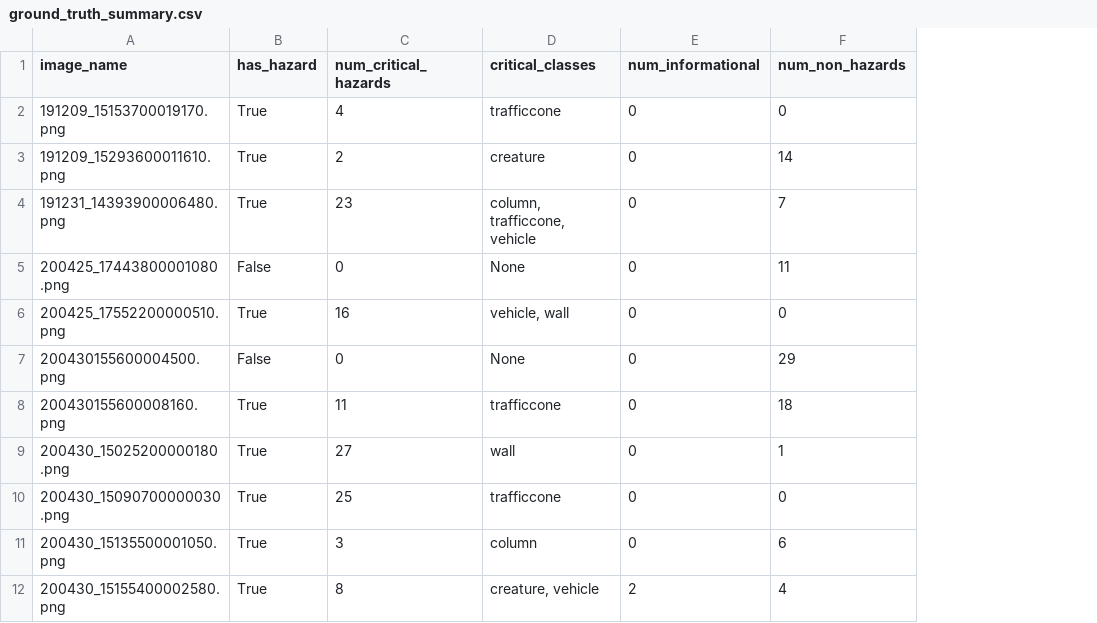
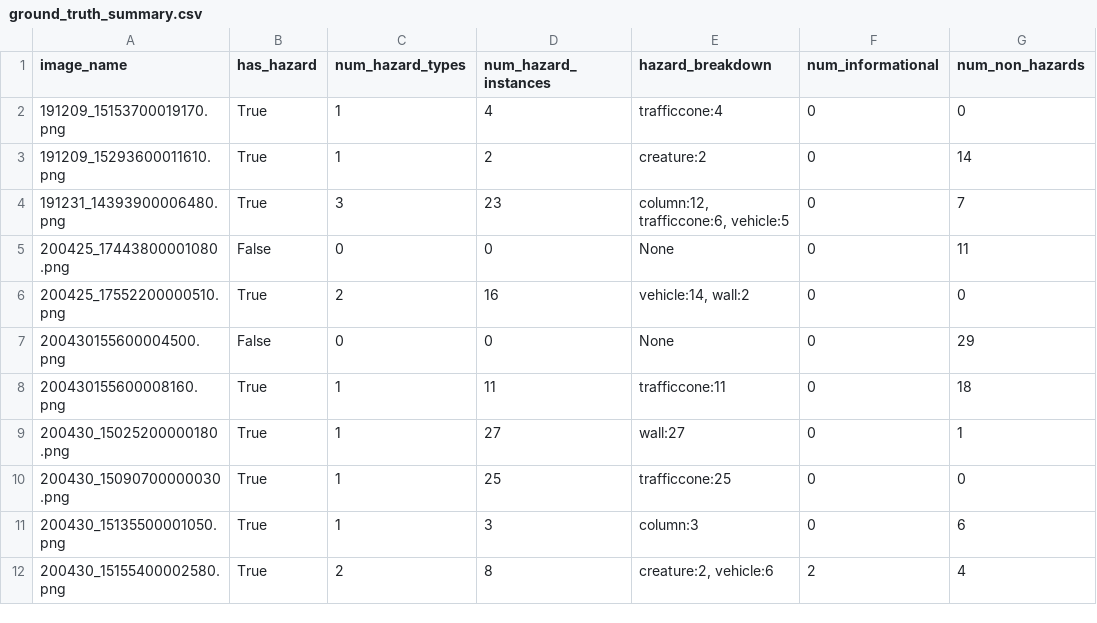
Before and after one commit to Prabhav55221/NavAid, a CSV file: MILESTONE1/GUIDANCE_METRICS/data/ground_truth_summary.csv, drawn as a sheet; only a part is shown; removed rows and columns are numbered as before the commit, all else as after; the diff names each change by its address in the sheet, - before the commit and + after, or states it on an @@ line.

```diff
--- a/MILESTONE1/GUIDANCE_METRICS/data/ground_truth_summary.csv
+++ b/MILESTONE1/GUIDANCE_METRICS/data/ground_truth_summary.csv
+column C (num_hazard_types), rows 2-12: 1 | 1 | 3 | 0 | 2 | 0 | 1 | 1 | 1 | 1 | 2
-column D (critical_classes), rows 2-12: trafficcone | creature | column, trafficcone, vehicle | None | vehicle, wall | None | trafficcone | wall | trafficcone | column | creature, vehicle
+column E (hazard_breakdown), rows 2-12: trafficcone:4 | creature:2 | column:12, trafficcone:6, vehicle:5 | None | vehicle:14, wall:2 | None | trafficcone:11 | wall:27 | trafficcone:25 | column:3 | creature:2, vehicle:6
-D1: num_critical_hazards
+D1: num_hazard_instances
```
Also changed, not shown: 27 other files.
